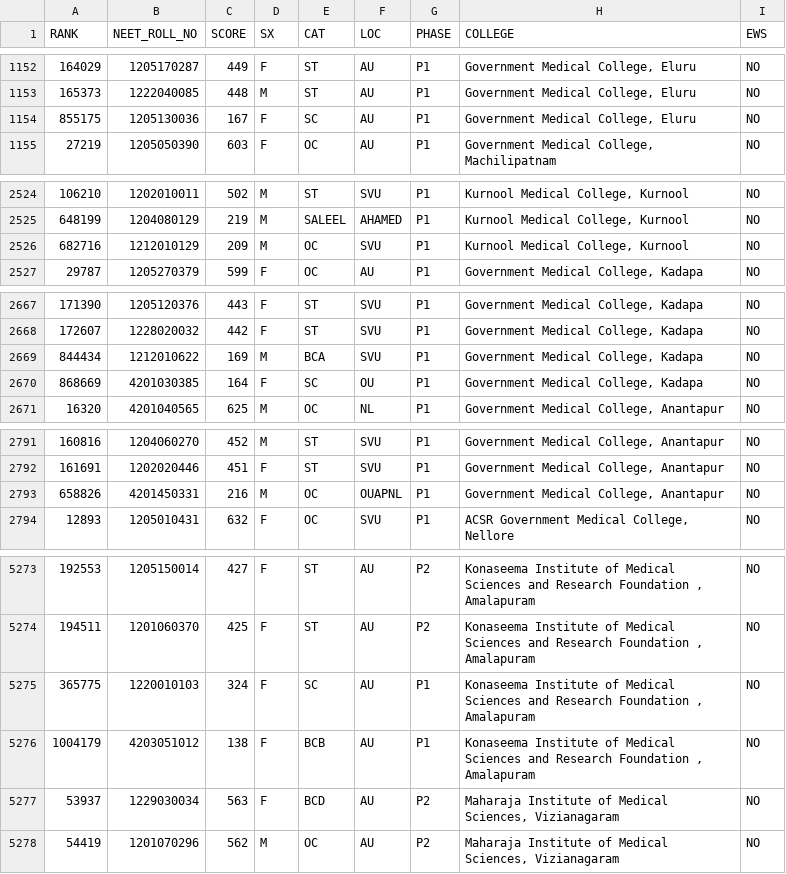
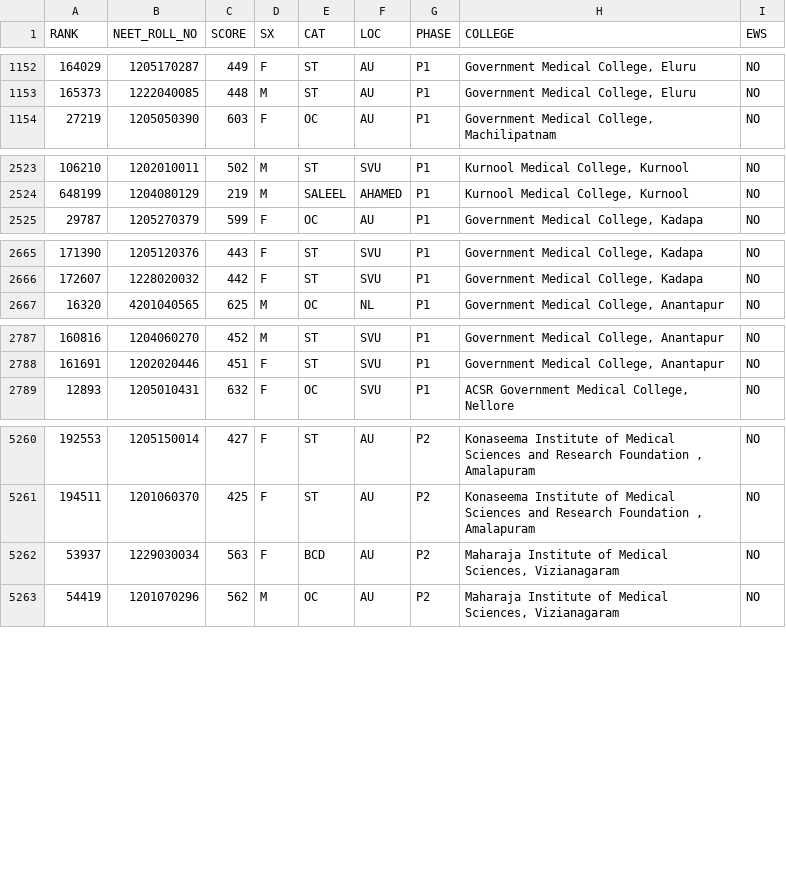
Before and after one commit to vignexshh/mh-prod, a CSV file: Tel & Ap Data/Ap_sort_Mbbs.csv, drawn as a sheet; only a part is shown, gaps mark what is left out; the diff covers the shown part only; the diff names each change by its address in the sheet, - before the commit and + after, or states it on an @@ line.

Commit message:
second iteration of outliers are done

```diff
--- a/Tel & Ap Data/Ap_sort_Mbbs.csv
+++ b/Tel & Ap Data/Ap_sort_Mbbs.csv
-row 1154: 855175 | 1205130036 | 167 | F | SC | AU | P1 | Government Medical College, Eluru | NO
-row 2526: 682716 | 1212010129 | 209 | M | OC | SVU | P1 | Kurnool Medical College, Kurnool | NO
-row 2669: 844434 | 1212010622 | 169 | M | BCA | SVU | P1 | Government Medical College, Kadapa | NO
-row 2670: 868669 | 4201030385 | 164 | F | SC | OU | P1 | Government Medical College, Kadapa | NO
-row 2793: 658826 | 4201450331 | 216 | M | OC | OUAPNL | P1 | Government Medical College, Anantapur | NO
-row 5275: 365775 | 1220010103 | 324 | F | SC | AU | P1 | Konaseema Institute of Medical Sciences and Research Foundation , Amalapuram | NO
-row 5276: 1004179 | 4203051012 | 138 | F | BCB | AU | P1 | Konaseema Institute of Medical Sciences and Research Foundation , Amalapuram | NO
```
Also changed, not shown: 15 removed rows elsewhere in this file.
